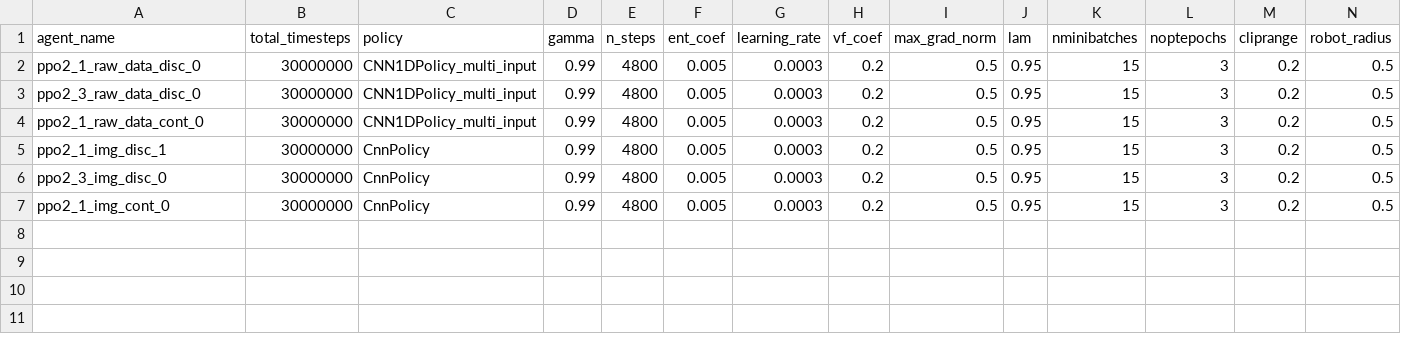
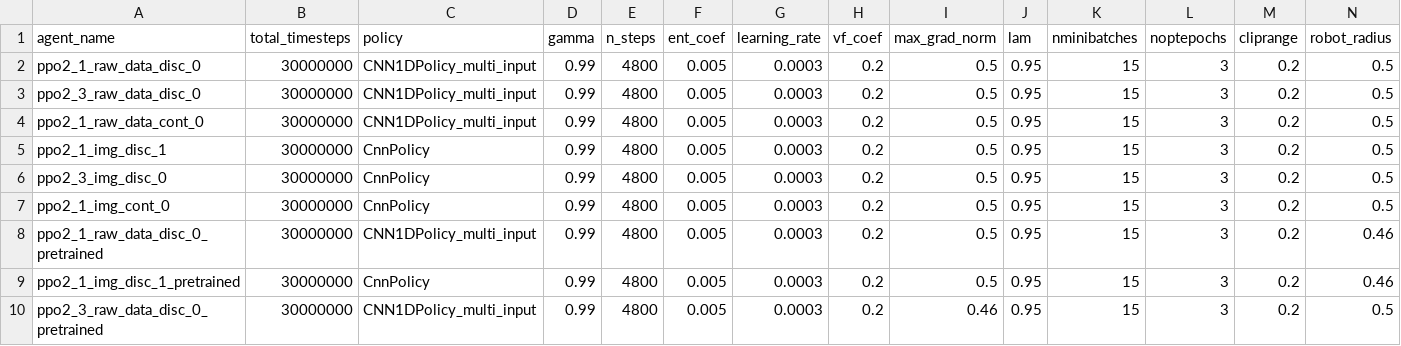
Before and after one commit to RGring/drl_local_planner_ros_stable_baselines, a CSV file: start_scripts/training_params/ppo2_params.csv, drawn as a sheet; only a part is shown; rows hold the shown columns only; the diff names each change by its address in the sheet, - before the commit and + after, or states it on an @@ line.

Commit message:
pretrained agents in docker

```diff
--- a/start_scripts/training_params/ppo2_params.csv
+++ b/start_scripts/training_params/ppo2_params.csv
+row 8: ppo2_1_raw_data_disc_0_pretrained | 30000000 | CNN1DPolicy_multi_input | 0.99 | 4800 | 0.005 | 0.0003 | 0.2 | 0.5 | 0.95 | 15 | 3 | 0.2 | 0.46
+row 9: ppo2_1_img_disc_1_pretrained | 30000000 | CnnPolicy | 0.99 | 4800 | 0.005 | 0.0003 | 0.2 | 0.5 | 0.95 | 15 | 3 | 0.2 | 0.46
+row 10: ppo2_3_raw_data_disc_0_pretrained | 30000000 | CNN1DPolicy_multi_input | 0.99 | 4800 | 0.005 | 0.0003 | 0.2 | 0.46 | 0.95 | 15 | 3 | 0.2 | 0.5
```
Also changed, not shown: 4 other files.
